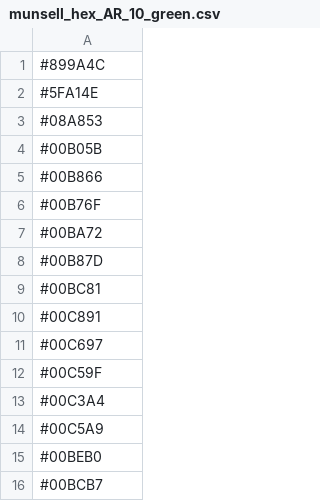
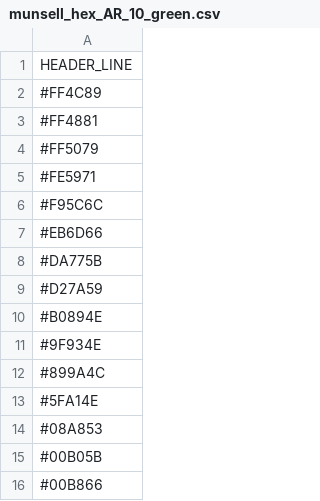
Before and after one commit to djpitzele/Team-COLOR-Sim, a CSV file: data_tables/munsell_hex_AR_10_green.csv, drawn as a sheet; only a part is shown; the shorter side is filled out with more unchanged rows.

```diff
--- a/data_tables/munsell_hex_AR_10_green.csv
+++ b/data_tables/munsell_hex_AR_10_green.csv
@@ -1 +1,12 @@
+HEADER_LINE
+#FF4C89
+#FF4881
+#FF5079
+#FE5971
+#F95C6C
+#EB6D66
+#DA775B
+#D27A59
+#B0894E
+#9F934E
 #899A4C
```
Also changed, not shown: data_tables/munsell_hex_AR_10_red.csv, data_tables/munsell_hex_AR_15_green.csv, 35 other files.
